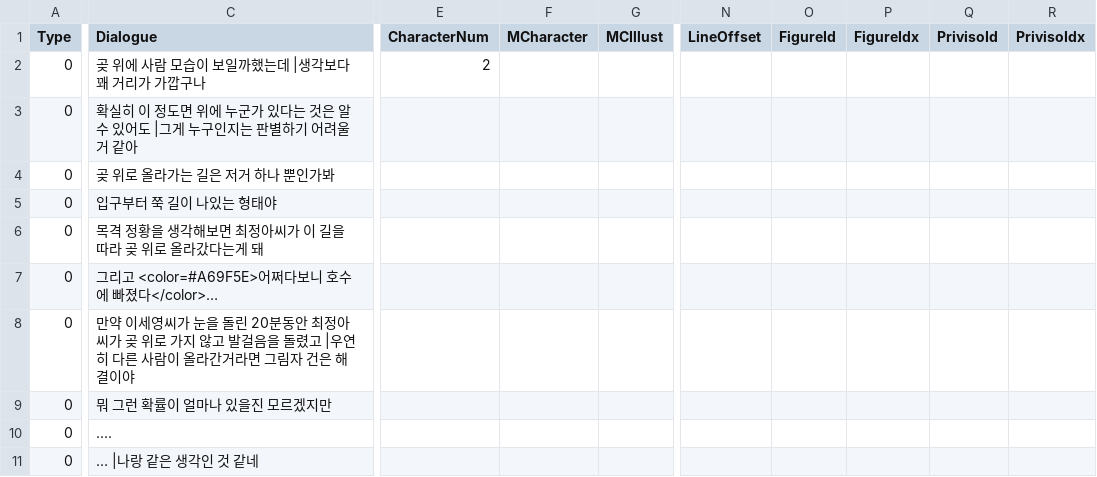
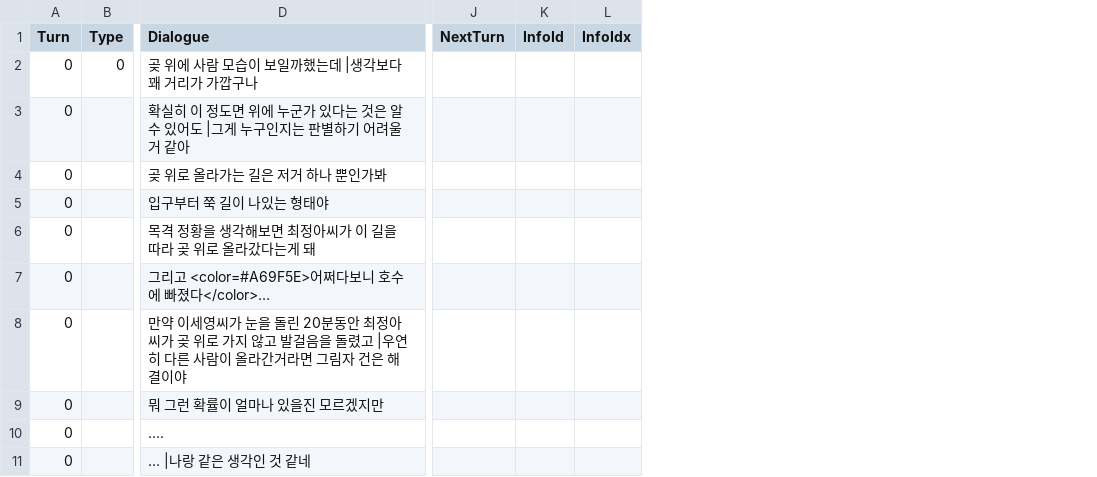
Before and after one commit to leeZn30/Access-Limited, a CSV file: Assets/Resources/CSVFiles/01_Dialogue/1/Day1/Map1/HeadlandScenary.csv, drawn as a sheet; only a part is shown, gaps mark what is left out; removed rows and columns are numbered as before the commit, all else as after; the diff covers the shown part only; the diff names each change by its address in the sheet, - before the commit and + after, or states it on an @@ line.

```diff
--- a/Assets/Resources/CSVFiles/01_Dialogue/1/Day1/Map1/HeadlandScenary.csv
+++ b/Assets/Resources/CSVFiles/01_Dialogue/1/Day1/Map1/HeadlandScenary.csv
+column B (Type), row 2: 0
-column E (CharacterNum), row 2: 2
-column F (MCharacter), empty
-column G (MCIllust), empty
-column N (LineOffset), empty
-column O (FigureId), empty
-column P (FigureIdx), empty
-column Q (PrivisoId), empty
-column R (PrivisoIdx), empty
+column J (NextTurn), empty
+column K (InfoId), empty
+column L (InfoIdx), empty
-A1: Type
+A1: Turn
```
Also changed, not shown: 4 removed columns and 5 edited cells elsewhere in this file, Assets/Resources/CSVFiles/03_Objects/1.csv, 6 other files.
